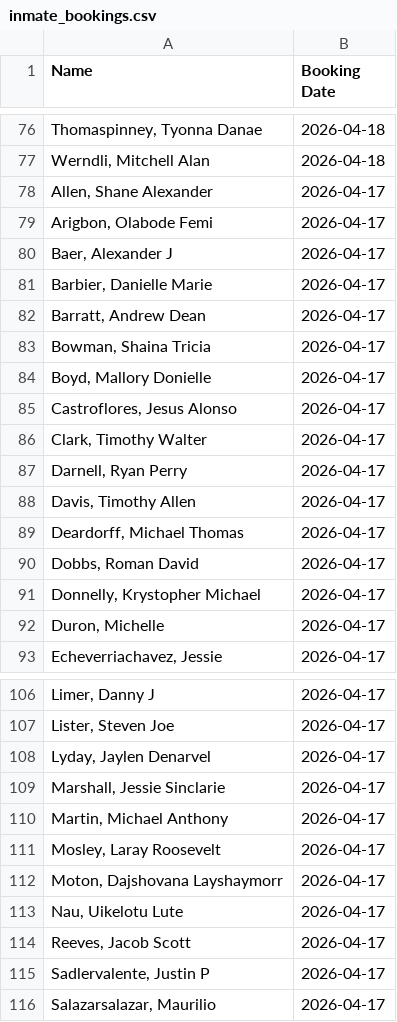
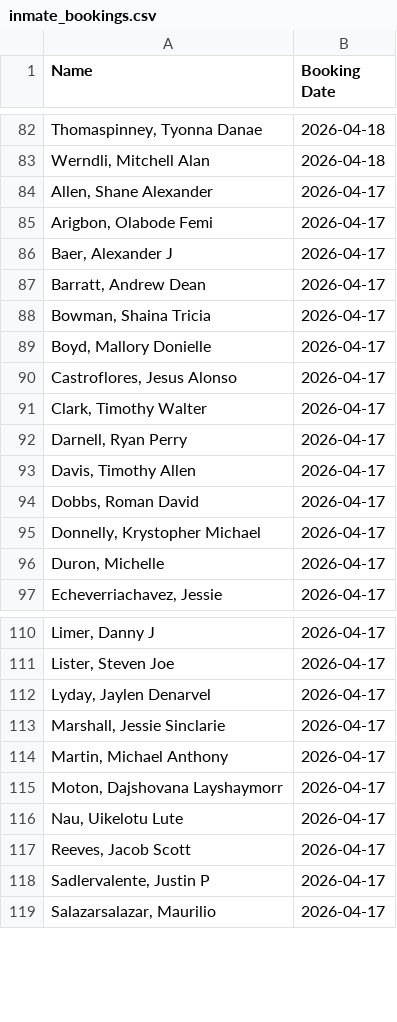
Before and after one commit to NguyenDa18/Portland-Jail-Data-Crawler, a CSV file: csvs/inmate_bookings.csv, drawn as a sheet; only a part is shown, gaps mark what is left out; removed rows and columns are numbered as before the commit, all else as after; the diff covers the shown part only; the diff names each change by its address in the sheet, - before the commit and + after, or states it on an @@ line.

```diff
--- a/csvs/inmate_bookings.csv
+++ b/csvs/inmate_bookings.csv
-row 81: Barbier, Danielle Marie | 2026-04-17
-row 89: Deardorff, Michael Thomas | 2026-04-17
-row 111: Mosley, Laray Roosevelt | 2026-04-17
```
Also changed, not shown: 9 added rows, 3 removed rows and 1 edited cell elsewhere in this file, 2 other files.
